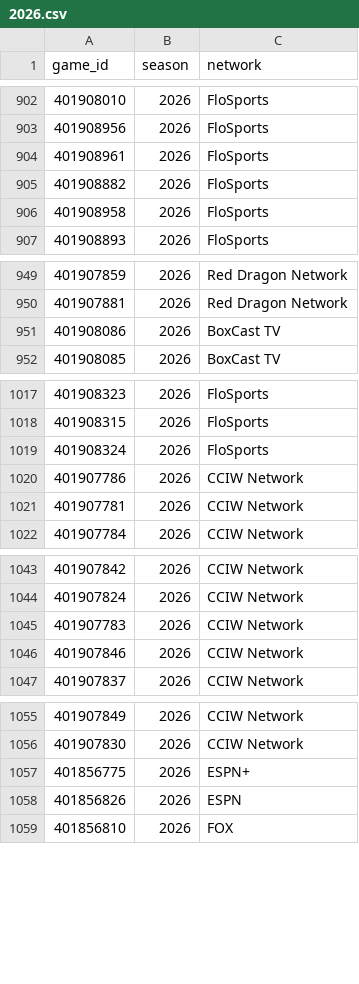
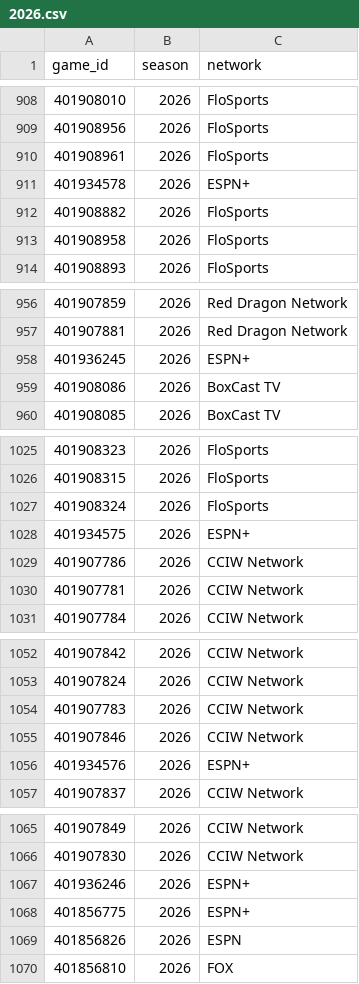
Before and after one commit to Jono-bit-trade/jonos-picks, a CSV file: data/media/2026.csv, drawn as a sheet; only a part is shown, gaps mark what is left out; the diff covers the shown part only.

```diff
--- a/data/media/2026.csv
+++ b/data/media/2026.csv
@@ -904,2 +910,3 @@ game_id,season,network
 401908961,2026,FloSports
+401934578,2026,ESPN+
 401908882,2026,FloSports
@@ -950,2 +957,3 @@ game_id,season,network
 401907881,2026,Red Dragon Network
+401936245,2026,ESPN+
 401908086,2026,BoxCast TV
@@ -1019,2 +1027,3 @@ game_id,season,network
 401908324,2026,FloSports
+401934575,2026,ESPN+
 401907786,2026,CCIW Network
@@ -1046,2 +1055,3 @@ game_id,season,network
 401907846,2026,CCIW Network
+401934576,2026,ESPN+
 401907837,2026,CCIW Network
@@ -1056,2 +1066,3 @@ game_id,season,network
 401907830,2026,CCIW Network
+401936246,2026,ESPN+
 401856775,2026,ESPN+
```
Also changed, not shown: 19 added rows, 1 moved row and 1 edited cell elsewhere in this file, data/cfbd_weather/2026.csv, data/games/2026.csv, 5 other files.
